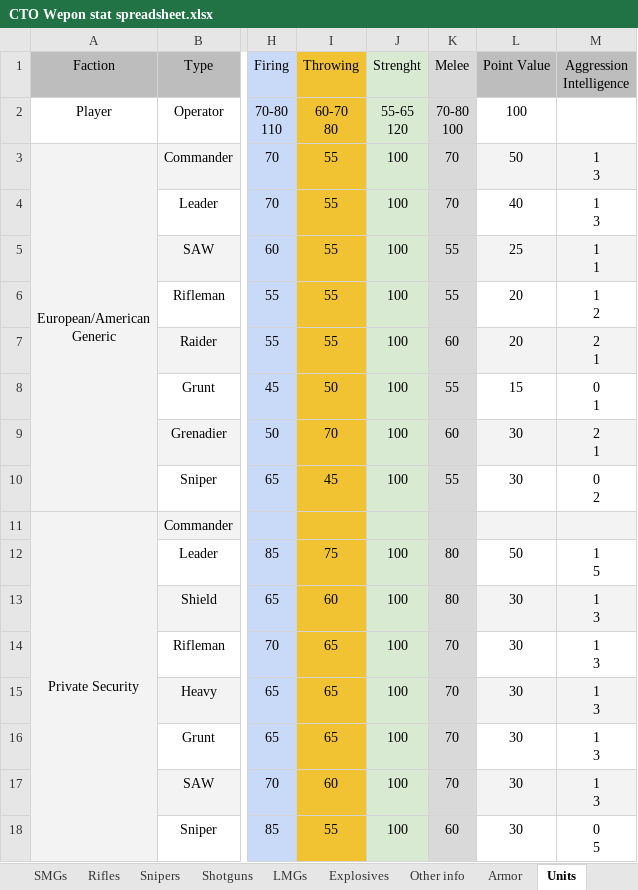
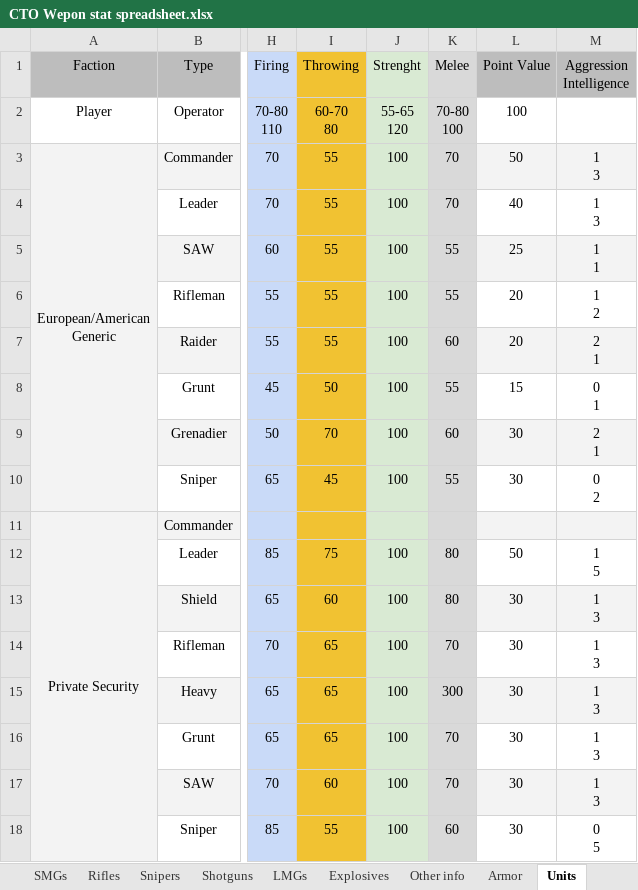
Before and after one commit to Inventorum-Development-Team/IDT_Counter_Terrorist_Operations, an Excel workbook: CTO Wepon stat spreadsheet.xlsx, sheet Units, drawn as a sheet; only a part is shown, gaps mark what is left out; values as stored, in another font and other column widths than the file's, no borders; the diff names each change by its address in the sheet, - before the commit and + after, or states it on an @@ line.

```diff
--- a/CTO Wepon stat spreadsheet.xlsx (sheet Units)
+++ b/CTO Wepon stat spreadsheet.xlsx (sheet Units)
-K15 (Melee): 70
+K15 (Melee): 300
```
Also changed, not shown: sheet Enemy Weapons, sheet Todo, 2 other files.
